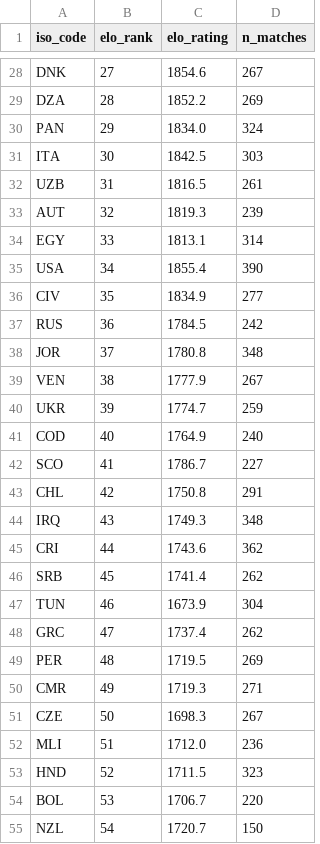
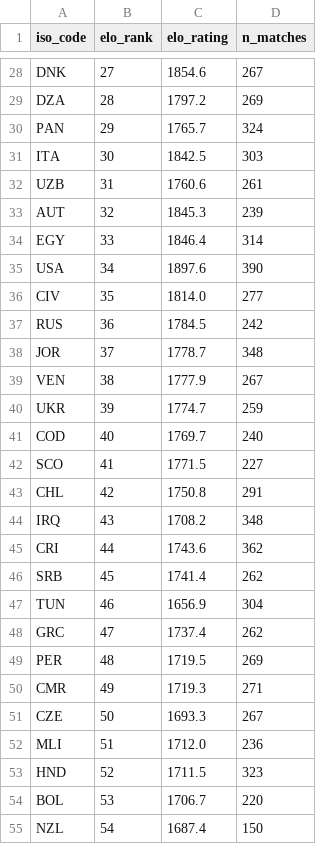
Before and after one commit to MrCifristo/1000BET, a CSV file: data/features/elo_ratings_rolling.csv, drawn as a sheet; only a part is shown, gaps mark what is left out; the diff covers the shown part only; the diff names each change by its address in the sheet, - before the commit and + after, or states it on an @@ line.

```diff
--- a/data/features/elo_ratings_rolling.csv
+++ b/data/features/elo_ratings_rolling.csv
-C29 (elo_rating): 1852.2
+C29 (elo_rating): 1797.2
-C30 (elo_rating): 1834.0
+C30 (elo_rating): 1765.7
-C32 (elo_rating): 1816.5
+C32 (elo_rating): 1760.6
-C33 (elo_rating): 1819.3
+C33 (elo_rating): 1845.3
-C34 (elo_rating): 1813.1
+C34 (elo_rating): 1846.4
-C35 (elo_rating): 1855.4
+C35 (elo_rating): 1897.6
-C36 (elo_rating): 1834.9
+C36 (elo_rating): 1814.0
-C38 (elo_rating): 1780.8
+C38 (elo_rating): 1778.7
-C41 (elo_rating): 1764.9
+C41 (elo_rating): 1769.7
-C42 (elo_rating): 1786.7
+C42 (elo_rating): 1771.5
-C44 (elo_rating): 1749.3
+C44 (elo_rating): 1708.2
-C47 (elo_rating): 1673.9
+C47 (elo_rating): 1656.9
-C51 (elo_rating): 1698.3
+C51 (elo_rating): 1693.3
-C55 (elo_rating): 1720.7
+C55 (elo_rating): 1687.4
```
Also changed, not shown: 34 edited cells elsewhere in this file, data/processed/results_log.csv, data/processed/wc2026_actual_results.csv, 6 other files.
